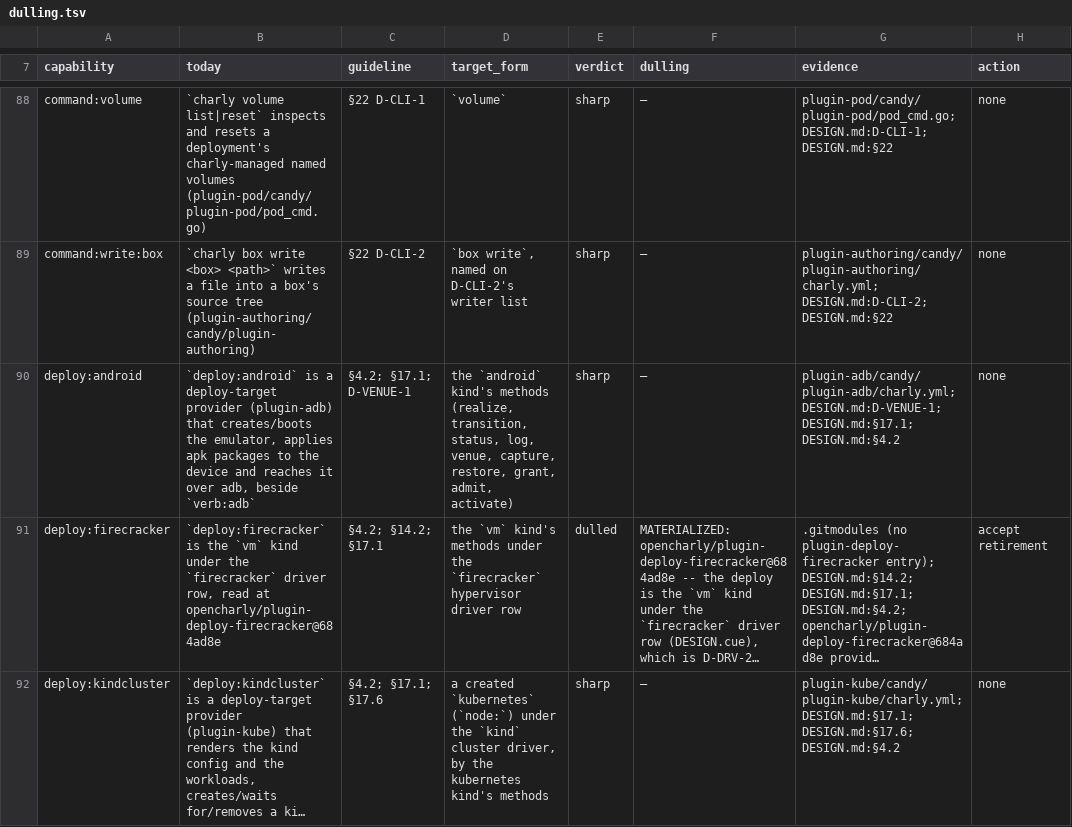
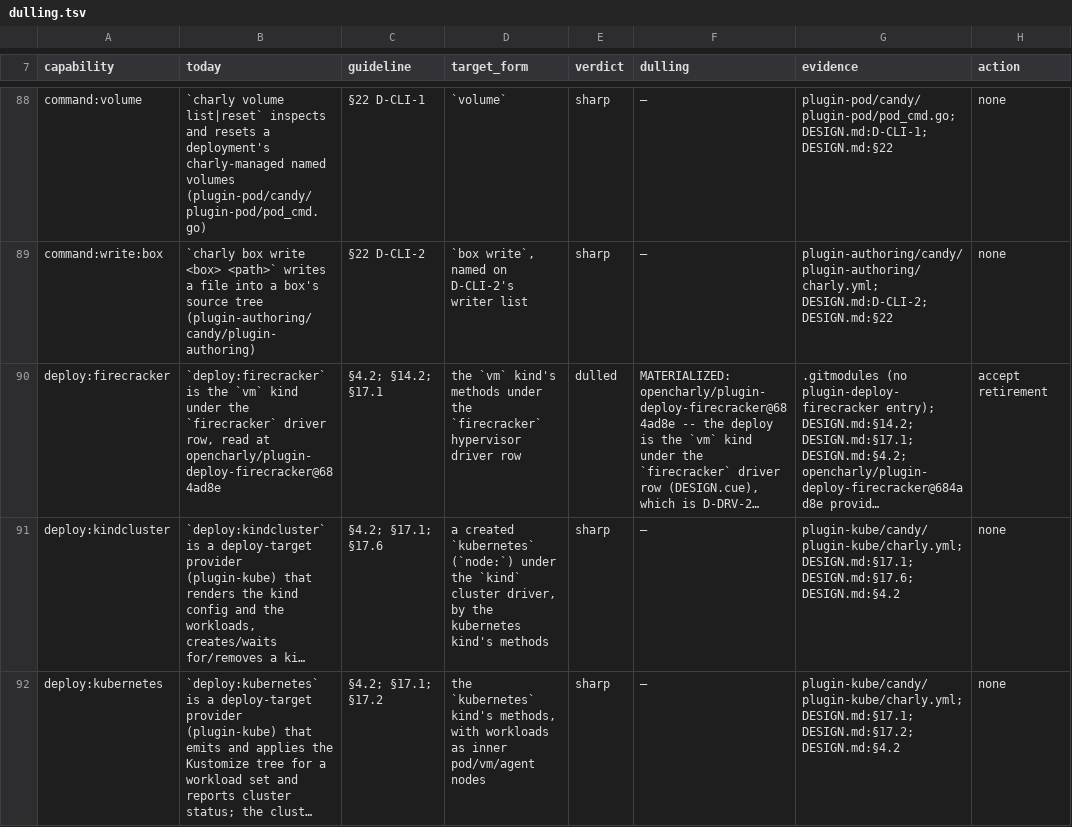
Before and after one commit to opencharly/opencharly, a TSV file: design/dulling.tsv, drawn as a sheet; only a part is shown, gaps mark what is left out; the shorter side is filled out with more unchanged rows; long unchanged cells end in …; the diff covers the shown part only; the diff names each change by its address in the sheet, - before the commit and + after, or states it on an @@ line.

```diff
--- a/design/dulling.tsv
+++ b/design/dulling.tsv
-row 90: deploy:android | `deploy:android` is a deploy-target provider (plugin-adb) that creates/boots the emulator, applies apk packages to the device and reaches it over adb, beside `verb:adb` | §4.2; §17.1; D-VENUE-1 | the `android` kind's methods (realize, transition, status, log, venue, capture, restore, grant, admit, activate) | sharp | — | plugin-adb/candy/plugin-adb/charly.yml; DESIGN.md:D-VENUE-1; DESIGN.md:§17.1; DESIGN.md:§4.2 | none
```
Also changed, not shown: 2 removed rows elsewhere in this file, design/cite-baseline.tsv, design/dpat-baseline.tsv, 3 other files.
